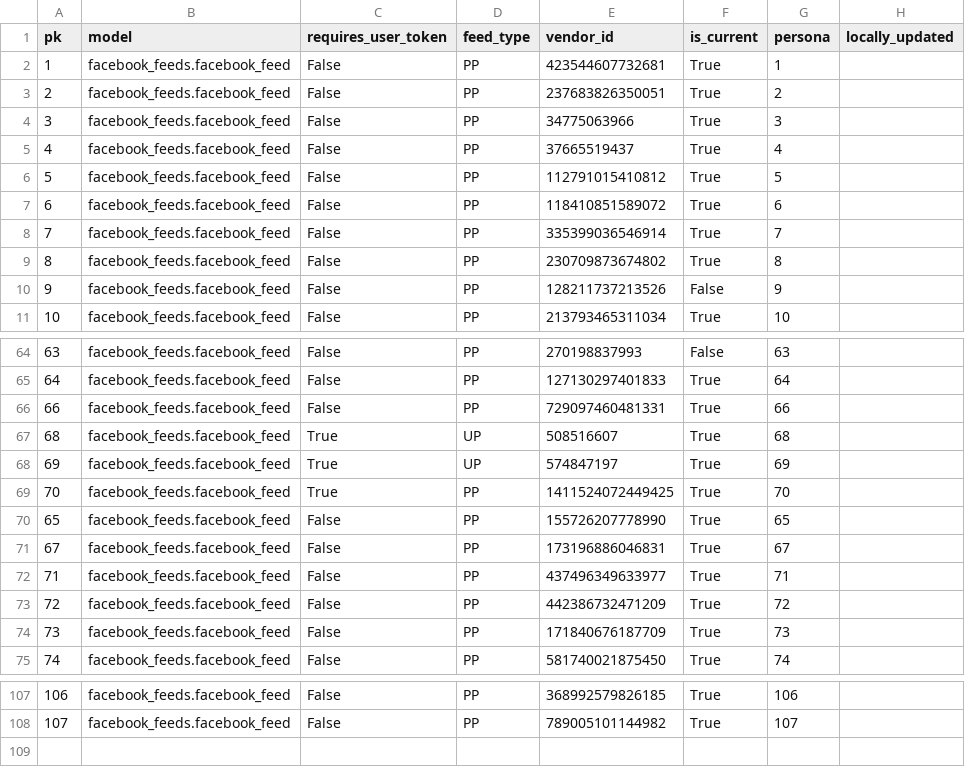
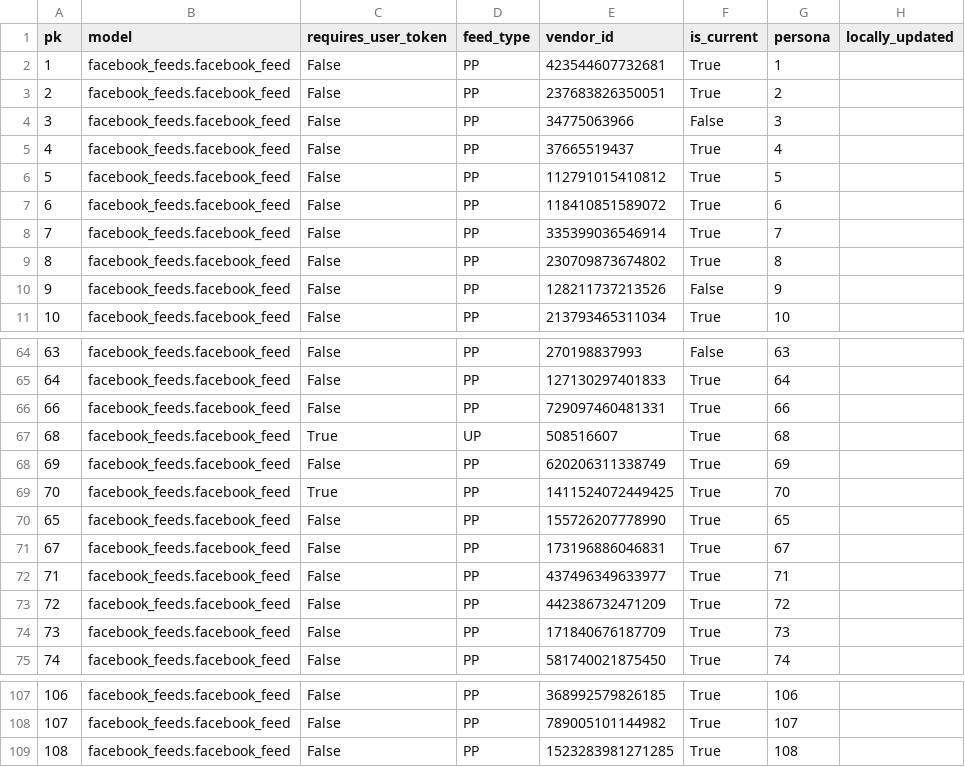
Before and after one commit to yotammanor/kikar-hamedina, a CSV file: data/facebook_feeds/data_from_json_facebook_feeds.facebook_feed.csv, drawn as a sheet; only a part is shown, gaps mark what is left out.

```diff
--- a/data/facebook_feeds/data_from_json_facebook_feeds.facebook_feed.csv
+++ b/data/facebook_feeds/data_from_json_facebook_feeds.facebook_feed.csv
@@ -3,3 +3,3 @@ pk,model,requires_user_token,feed_type,vendor_id,is_current,persona,locally_upda
 2,facebook_feeds.facebook_feed,False,PP,237683826350051,True,2,
-3,facebook_feeds.facebook_feed,False,PP,34775063966,True,3,
+3,facebook_feeds.facebook_feed,False,PP,34775063966,False,3,
 4,facebook_feeds.facebook_feed,False,PP,37665519437,True,4,
@@ -67,3 +67,3 @@ pk,model,requires_user_token,feed_type,vendor_id,is_current,persona,locally_upda
 68,facebook_feeds.facebook_feed,True,UP,508516607,True,68,
-69,facebook_feeds.facebook_feed,True,UP,574847197,True,69,
+69,facebook_feeds.facebook_feed,False,PP,620206311338749,True,69,
 70,facebook_feeds.facebook_feed,True,PP,1411524072449425,True,70,
@@ -108 +108,2 @@ pk,model,requires_user_token,feed_type,vendor_id,is_current,persona,locally_upda
 107,facebook_feeds.facebook_feed,False,PP,789005101144982,True,107,
+108,facebook_feeds.facebook_feed,False,PP,1523283981271285,True,108,
```
Also changed, not shown: data/facebook_feeds/data_from_json_facebook_feeds.facebook_persona.csv, data/mks/data_from_json_mks.member.csv, 4 other files.
